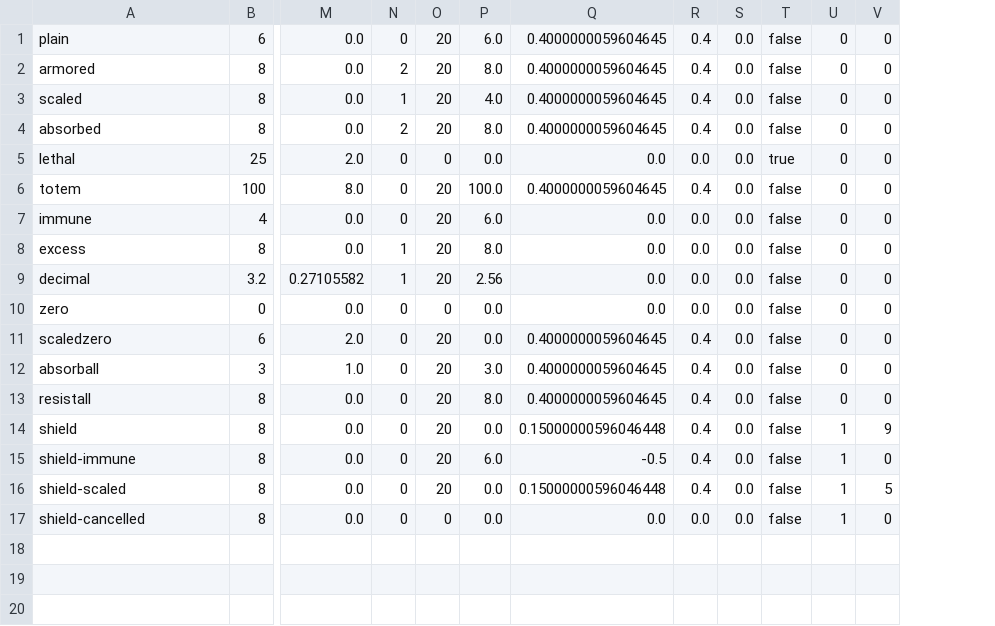
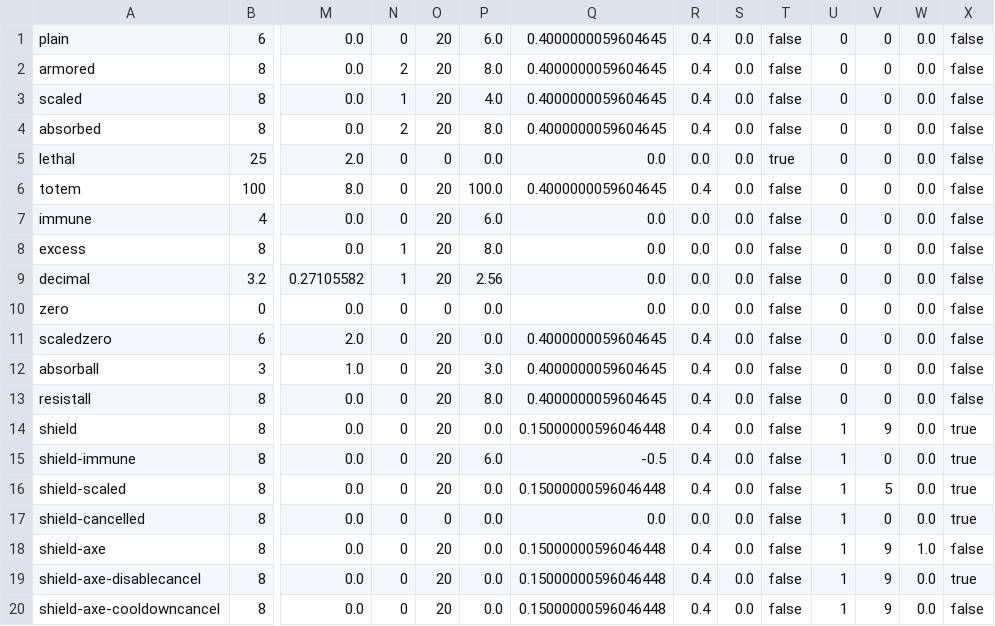
Before and after one commit to MCAvatarPvP/Bending, a CSV file: test-fixtures/rollback/round-damage.csv, drawn as a sheet; only a part is shown, gaps mark what is left out; rows hold the shown columns only; the diff names each change by its address in the sheet, - before the commit and + after, or states it on an @@ line.

Commit message:
Replay shield disable events and cooldown state privately

```diff
--- a/test-fixtures/rollback/round-damage.csv
+++ b/test-fixtures/rollback/round-damage.csv
+column W, rows 1-17: all 0.0
+column X, rows 1-17: false | false | false | false | false | false | false | false | false | false | false | false | false | true | true | true | true
+row 18: shield-axe | 8 | 0.0 | 0 | 20 | 0.0 | 0.15000000596046448 | 0.4 | 0.0 | false | 1 | 9 | 1.0 | false
+row 19: shield-axe-disablecancel | 8 | 0.0 | 0 | 20 | 0.0 | 0.15000000596046448 | 0.4 | 0.0 | false | 1 | 9 | 0.0 | true
+row 20: shield-axe-cooldowncancel | 8 | 0.0 | 0 | 20 | 0.0 | 0.15000000596046448 | 0.4 | 0.0 | false | 1 | 9 | 0.0 | false
```
Also changed, not shown: 8 other files.
